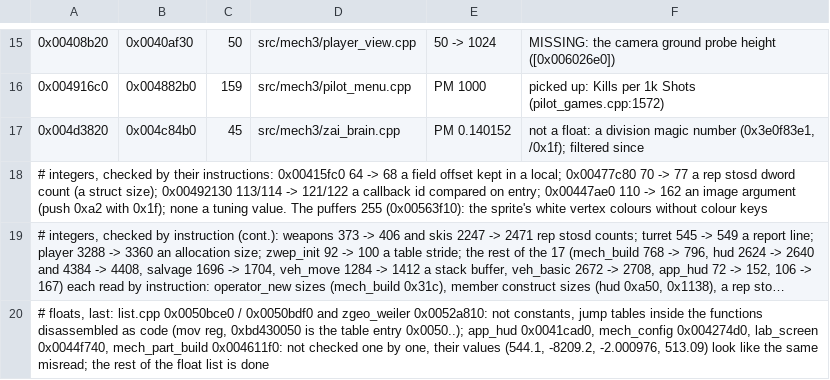
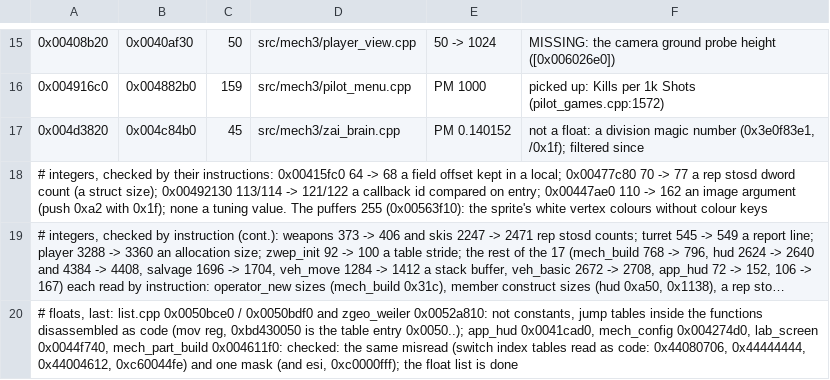
Before and after one commit to telltaleatheist/mw3-re, a TSV file: tools/analysis/pm_constants.tsv, drawn as a sheet; only a part is shown, gaps mark what is left out; long unchanged cells end in …; the diff names each change by its address in the sheet, - before the commit and + after, or states it on an @@ line.

Commit message:
PM audit constants: the four odd values checked (tables read as code, a mask)

```diff
--- a/tools/analysis/pm_constants.tsv
+++ b/tools/analysis/pm_constants.tsv
-A20: …mech_part_build 0x004611f0: not checked one by one, their values (544.1, -8209.2, -2.000976, 513.09) look like the same misread; the rest of the float…
+A20: …mech_part_build 0x004611f0: checked: the same misread (switch index tables read as code: 0x44080706, 0x44444444, 0x44004612, 0xc60044fe) and one mask (and esi, 0xc0000fff); the float…
```
